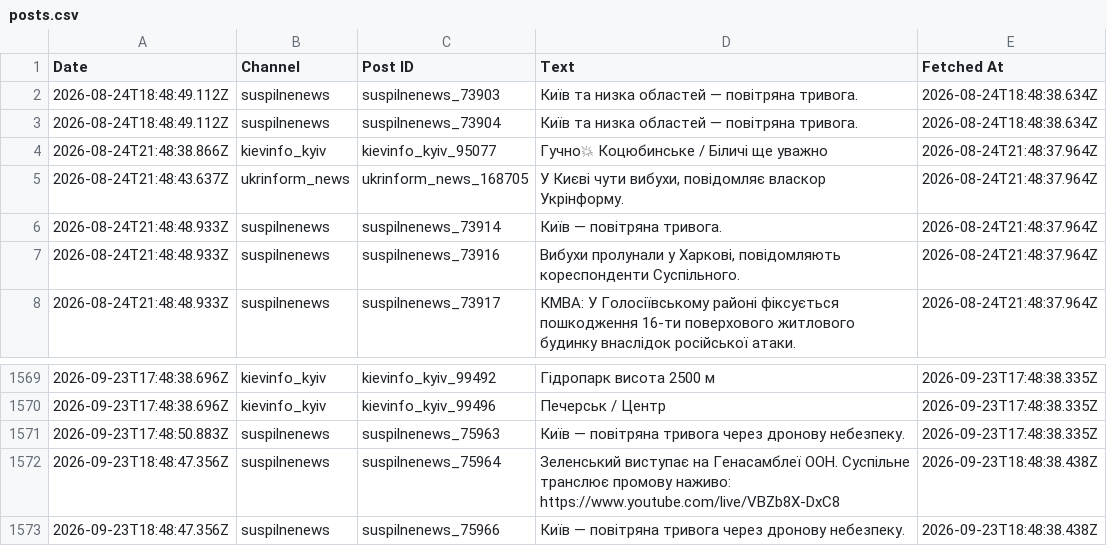
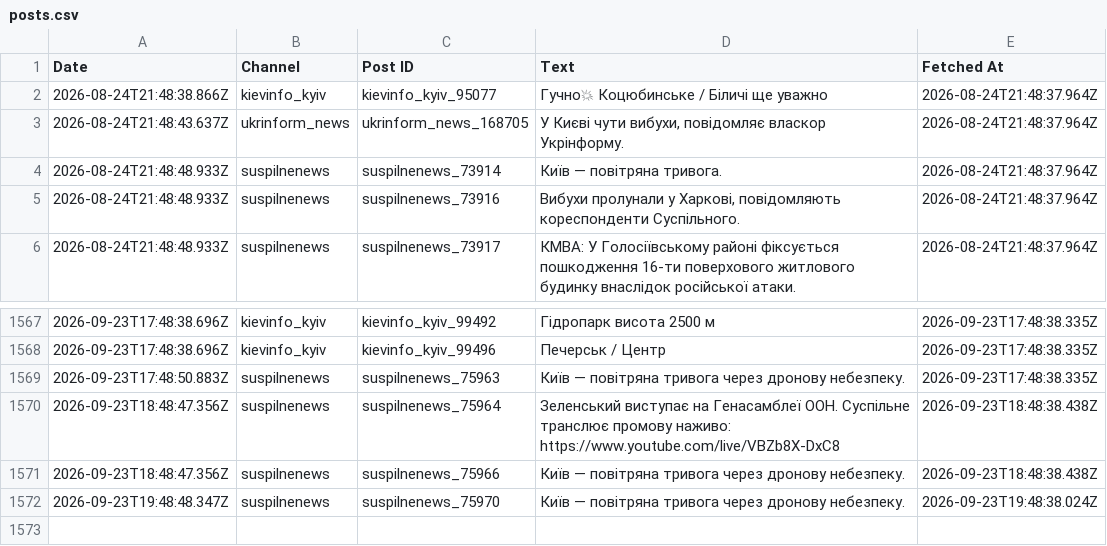
Before and after one commit to ymotorna/news-digest-data, a CSV file: posts.csv, drawn as a sheet; only a part is shown, gaps mark what is left out; removed rows and columns are numbered as before the commit, all else as after; the diff names each change by its address in the sheet, - before the commit and + after, or states it on an @@ line.

Commit message:
Update 2026-09-23T19:48

```diff
--- a/posts.csv
+++ b/posts.csv
-row 2: 2026-08-24T18:48:49.112Z | suspilnenews | suspilnenews_73903 | Київ та низка областей — повітряна тривога. | 2026-08-24T18:48:38.634Z
-row 3: 2026-08-24T18:48:49.112Z | suspilnenews | suspilnenews_73904 | Київ та низка областей — повітряна тривога. | 2026-08-24T18:48:38.634Z
+row 1572: 2026-09-23T19:48:48.347Z | suspilnenews | suspilnenews_75970 | Київ — повітряна тривога через дронову небезпеку. | 2026-09-23T19:48:38.024Z
```
